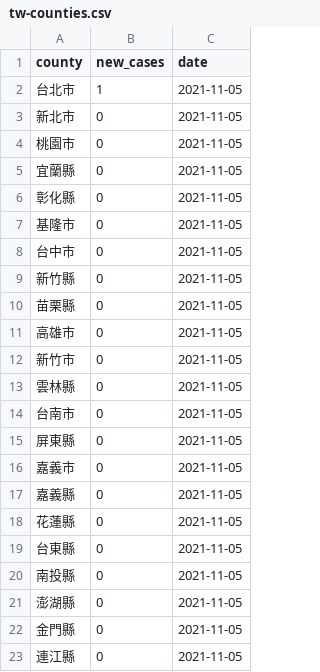
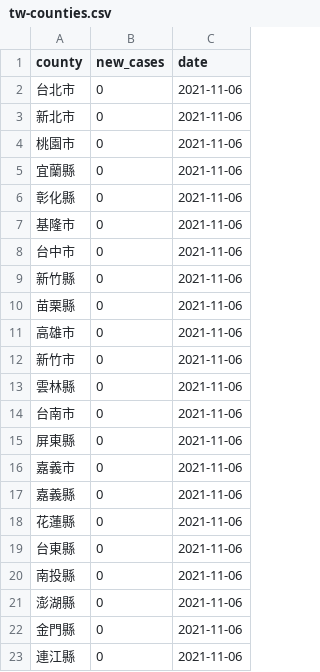
Before and after one commit to tnl-graphics/covid-19-data, a CSV file: live/tw-counties.csv, drawn as a sheet.

Commit message:
Flat: latest data (2021-11-06T16:04:21.721Z) {   "date": "2021-11-06T16:04:21.721Z",   "files": [     {       "name": "tw-counties.csv",       "deltaBytes": 506,       "source": "https://datastore.thenewslens.com/infographic/covid-19-data/tw-counties.csv"     },     {       "name": "live/tw-counties.csv",       "deltaBytes": 0,       "source": "https://datastore.thenewslens.com/infographic/covid-19-data/live/tw-counties.csv"     },     {       "name": "live/tw.csv",       "deltaBytes": 0,       "source": "https://datastore.thenewslens.com/infographic/covid-19-data/live/tw.csv"     },     {       "name": "rolling-averages/tw-counties.csv",       "deltaBytes": 611,       "source": "https://datastore.thenewslens.com/infographic/covid-19-data/rolling-averages/tw-counties.csv"     }   ] }

```diff
--- a/live/tw-counties.csv
+++ b/live/tw-counties.csv
@@ -1,23 +1,23 @@
 county,new_cases,date
-台北市,1,2021-11-05
-新北市,0,2021-11-05
-桃園市,0,2021-11-05
-宜蘭縣,0,2021-11-05
-彰化縣,0,2021-11-05
-基隆市,0,2021-11-05
-台中市,0,2021-11-05
-新竹縣,0,2021-11-05
-苗栗縣,0,2021-11-05
-高雄市,0,2021-11-05
-新竹市,0,2021-11-05
-雲林縣,0,2021-11-05
-台南市,0,2021-11-05
-屏東縣,0,2021-11-05
-嘉義市,0,2021-11-05
-嘉義縣,0,2021-11-05
-花蓮縣,0,2021-11-05
-台東縣,0,2021-11-05
-南投縣,0,2021-11-05
-澎湖縣,0,2021-11-05
-金門縣,0,2021-11-05
-連江縣,0,2021-11-05
+台北市,0,2021-11-06
+新北市,0,2021-11-06
+桃園市,0,2021-11-06
+宜蘭縣,0,2021-11-06
+彰化縣,0,2021-11-06
+基隆市,0,2021-11-06
+台中市,0,2021-11-06
+新竹縣,0,2021-11-06
+苗栗縣,0,2021-11-06
+高雄市,0,2021-11-06
+新竹市,0,2021-11-06
+雲林縣,0,2021-11-06
+台南市,0,2021-11-06
+屏東縣,0,2021-11-06
+嘉義市,0,2021-11-06
+嘉義縣,0,2021-11-06
+花蓮縣,0,2021-11-06
+台東縣,0,2021-11-06
+南投縣,0,2021-11-06
+澎湖縣,0,2021-11-06
+金門縣,0,2021-11-06
+連江縣,0,2021-11-06
```
Also changed, not shown: rolling-averages/tw-counties.csv, tw-counties.csv, 1 other file.
